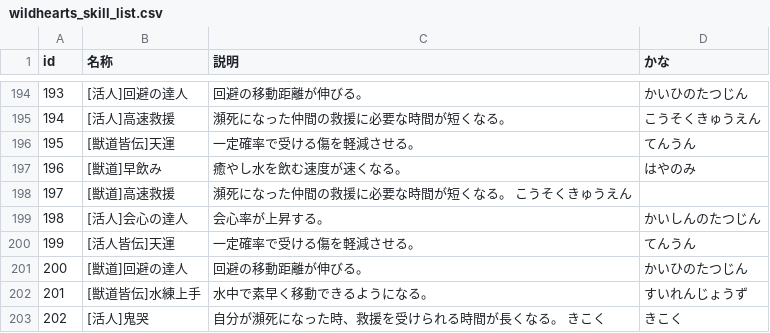
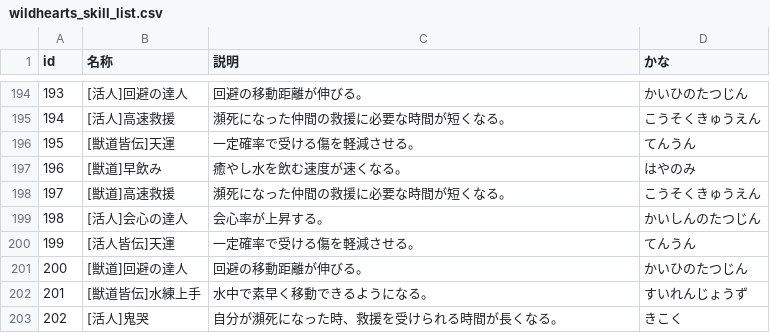
Before and after one commit to AquiTCD/gaming-support-tools, a CSV file: lib/wildhearts_skill_list.csv, drawn as a sheet; only a part is shown, gaps mark what is left out.

Commit message:
update data again

```diff
--- a/lib/wildhearts_skill_list.csv
+++ b/lib/wildhearts_skill_list.csv
@@ -197,3 +197,3 @@ id,名称,説明,かな
 196,[獣道]早飲み,癒やし水を飲む速度が速くなる。,はやのみ
-197,[獣道]高速救援,瀕死になった仲間の救援に必要な時間が短くなる。	こうそくきゅうえん,
+197,[獣道]高速救援,瀕死になった仲間の救援に必要な時間が短くなる。,こうそくきゅうえん
 198,[活人]会心の達人,会心率が上昇する。,かいしんのたつじん
@@ -202,2 +202,2 @@ id,名称,説明,かな
 201,[獣道皆伝]水練上手,水中で素早く移動できるようになる。,すいれんじょうず
-202,[活人]鬼哭,自分が瀕死になった時、救援を受けられる時間が長くなる。	きこく,きこく
+202,[活人]鬼哭,自分が瀕死になった時、救援を受けられる時間が長くなる。,きこく
```
Also changed, not shown: 1 other file.
